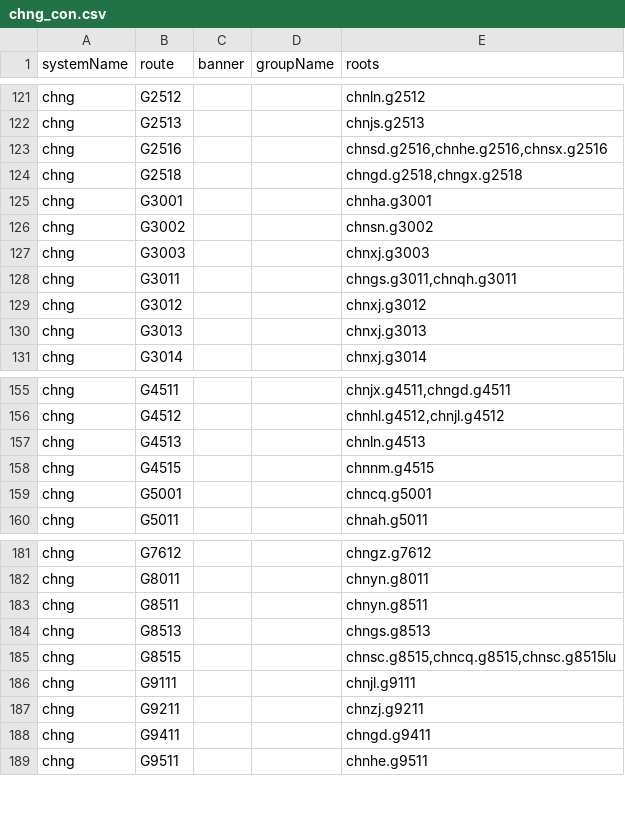
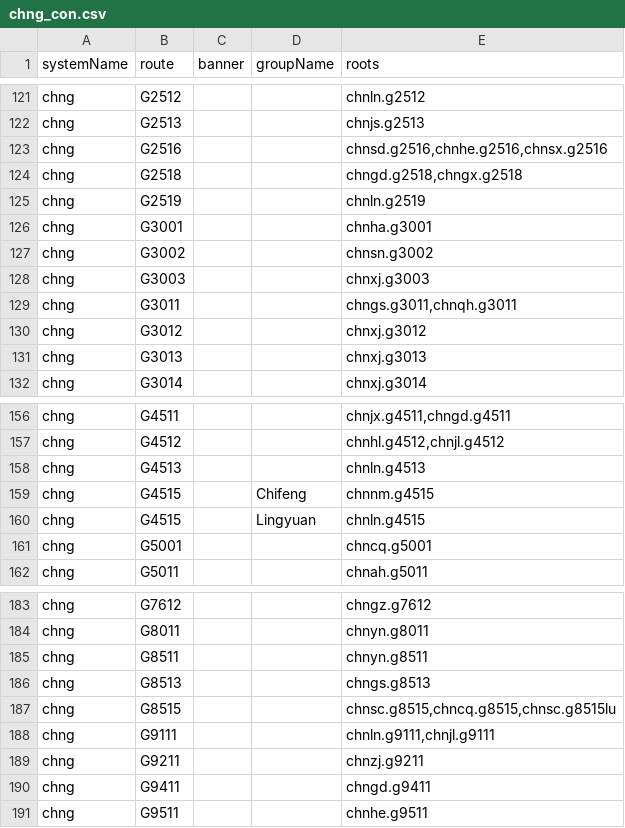
Before and after one commit to eeffaann/HighwayData, a CSV file: hwy_data/_systems/chng_con.csv, drawn as a sheet; only a part is shown, gaps mark what is left out.

```diff
--- a/hwy_data/_systems/chng_con.csv
+++ b/hwy_data/_systems/chng_con.csv
@@ -124,2 +124,3 @@ chng;G2516;;;chnsd.g2516,chnhe.g2516,chnsx.g2516
 chng;G2518;;;chngd.g2518,chngx.g2518
+chng;G2519;;;chnln.g2519
 chng;G3001;;;chnha.g3001
@@ -157,3 +158,4 @@ chng;G4512;;;chnhl.g4512,chnjl.g4512
 chng;G4513;;;chnln.g4513
-chng;G4515;;;chnnm.g4515
+chng;G4515;;Chifeng;chnnm.g4515
+chng;G4515;;Lingyuan;chnln.g4515
 chng;G5001;;;chncq.g5001
@@ -185,3 +187,3 @@ chng;G8513;;;chngs.g8513
 chng;G8515;;;chnsc.g8515,chncq.g8515,chnsc.g8515lu
-chng;G9111;;;chnjl.g9111
+chng;G9111;;;chnln.g9111,chnjl.g9111
 chng;G9211;;;chnzj.g9211
```
Also changed, not shown: datacheckfps.csv, hwy_data/_systems/chng.csv, 34 other files.
